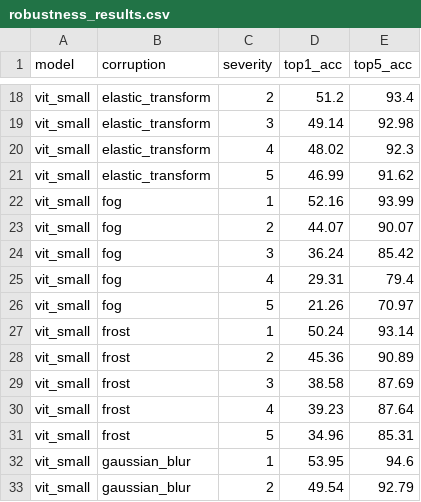
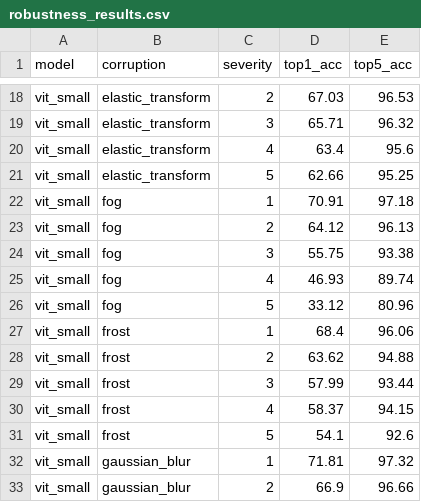
Before and after one commit to daisy-sooyeon/DSBA-study, a CSV file: CV/checkpoints/vit_small_cifar10/robustness_results.csv, drawn as a sheet; only a part is shown, gaps mark what is left out; the diff covers the shown part only; the diff names each change by its address in the sheet, - before the commit and + after, or states it on an @@ line.

```diff
--- a/CV/checkpoints/vit_small_cifar10/robustness_results.csv
+++ b/CV/checkpoints/vit_small_cifar10/robustness_results.csv
-D18 (top1_acc): 51.2
+D18 (top1_acc): 67.03
-E18 (top5_acc): 93.4
+E18 (top5_acc): 96.53
-D19 (top1_acc): 49.14
+D19 (top1_acc): 65.71
-E19 (top5_acc): 92.98
+E19 (top5_acc): 96.32
-D20 (top1_acc): 48.02
+D20 (top1_acc): 63.4
-E20 (top5_acc): 92.3
+E20 (top5_acc): 95.6
-D21 (top1_acc): 46.99
+D21 (top1_acc): 62.66
-E21 (top5_acc): 91.62
+E21 (top5_acc): 95.25
-D22 (top1_acc): 52.16
+D22 (top1_acc): 70.91
-E22 (top5_acc): 93.99
+E22 (top5_acc): 97.18
-D23 (top1_acc): 44.07
+D23 (top1_acc): 64.12
-E23 (top5_acc): 90.07
+E23 (top5_acc): 96.13
-D24 (top1_acc): 36.24
+D24 (top1_acc): 55.75
-E24 (top5_acc): 85.42
+E24 (top5_acc): 93.38
-D25 (top1_acc): 29.31
+D25 (top1_acc): 46.93
-E25 (top5_acc): 79.4
+E25 (top5_acc): 89.74
-D26 (top1_acc): 21.26
+D26 (top1_acc): 33.12
-E26 (top5_acc): 70.97
+E26 (top5_acc): 80.96
-D27 (top1_acc): 50.24
+D27 (top1_acc): 68.4
-E27 (top5_acc): 93.14
+E27 (top5_acc): 96.06
-D28 (top1_acc): 45.36
+D28 (top1_acc): 63.62
-E28 (top5_acc): 90.89
+E28 (top5_acc): 94.88
-D29 (top1_acc): 38.58
+D29 (top1_acc): 57.99
-E29 (top5_acc): 87.69
+E29 (top5_acc): 93.44
-D30 (top1_acc): 39.23
+D30 (top1_acc): 58.37
-E30 (top5_acc): 87.64
+E30 (top5_acc): 94.15
-D31 (top1_acc): 34.96
+D31 (top1_acc): 54.1
-E31 (top5_acc): 85.31
+E31 (top5_acc): 92.6
-D32 (top1_acc): 53.95
+D32 (top1_acc): 71.81
-E32 (top5_acc): 94.6
+E32 (top5_acc): 97.32
-D33 (top1_acc): 49.54
+D33 (top1_acc): 66.9
-E33 (top5_acc): 92.79
+E33 (top5_acc): 96.66
```
Also changed, not shown: 158 edited cells elsewhere in this file, 6 other files.
